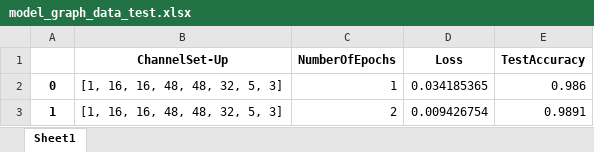
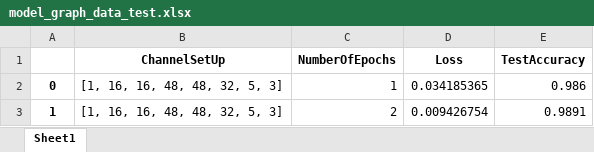
Before and after one commit to seastheday123/Softball_Pitch_Chart, an Excel workbook: model_graph_data_test.xlsx, sheet Sheet1, drawn as a sheet; only a part is shown; values as stored, in another font and other column widths than the file's, no borders; the diff names each change by its address in the sheet, - before the commit and + after, or states it on an @@ line.

Commit message:
Graphs for accuracy and loss functions of number models

```diff
--- a/model_graph_data_test.xlsx (sheet Sheet1)
+++ b/model_graph_data_test.xlsx (sheet Sheet1)
-B1: ChannelSet-Up
+B1: ChannelSetUp
```
Also changed, not shown: 5 other files.
